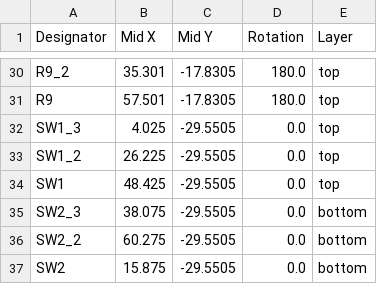
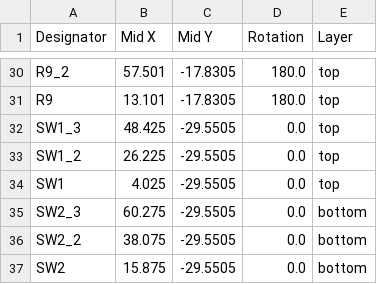
Before and after one commit to daehyeok/Corne_EEC, a CSV file: hardware/pcb/wheel/production/positions.csv, drawn as a sheet; only a part is shown, gaps mark what is left out; the diff covers the shown part only; the diff names each change by its address in the sheet, - before the commit and + after, or states it on an @@ line.

```diff
--- a/hardware/pcb/wheel/production/positions.csv
+++ b/hardware/pcb/wheel/production/positions.csv
-B30 (Mid X): 35.301
+B30 (Mid X): 57.501
-B31 (Mid X): 57.501
+B31 (Mid X): 13.101
-B32 (Mid X): 4.025
+B32 (Mid X): 48.425
-B34 (Mid X): 48.425
+B34 (Mid X): 4.025
-B35 (Mid X): 38.075
+B35 (Mid X): 60.275
-B36 (Mid X): 60.275
+B36 (Mid X): 38.075
```
Also changed, not shown: 16 edited cells elsewhere in this file, hardware/pcb/wheel/production/bom.csv, 44 other files.
